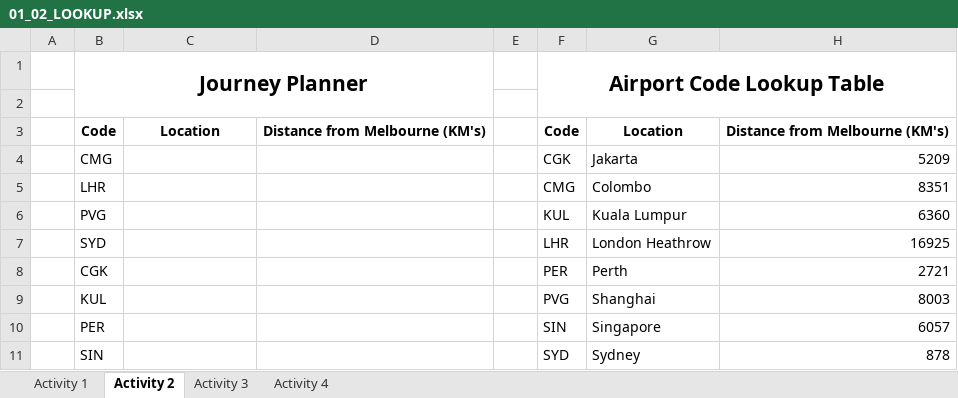
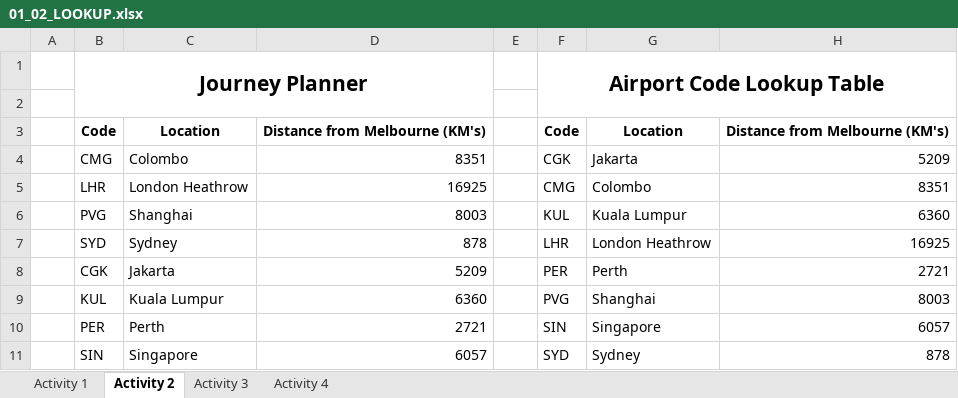
Before and after one commit to nwy140/Hidden, an Excel workbook: SA 1/Week2/L2!/InClass/01_02_LOOKUP.xlsx, sheet Activity 2, drawn as a sheet; values as stored, in another font and other column widths than the file's, no borders; charts and pictures not drawn; the diff names each change by its address in the sheet, - before the commit and + after, or states it on an @@ line.

```diff
--- a/SA 1/Week2/L2!/InClass/01_02_LOOKUP.xlsx (sheet Activity 2)
+++ b/SA 1/Week2/L2!/InClass/01_02_LOOKUP.xlsx (sheet Activity 2)
-C4: (empty)
+C4: Colombo
-D4: (empty)
+D4: 8351
-C5: (empty)
+C5: London Heathrow
-D5: (empty)
+D5: 16925
-C6: (empty)
+C6: Shanghai
-D6: (empty)
+D6: 8003
-C7: (empty)
+C7: Sydney
-D7: (empty)
+D7: 878
-C8: (empty)
+C8: Jakarta
-D8: (empty)
+D8: 5209
-C9: (empty)
+C9: Kuala Lumpur
-D9: (empty)
+D9: 6360
-C10: (empty)
+C10: Perth
-D10: (empty)
+D10: 2721
-C11: (empty)
+C11: Singapore
-D11: (empty)
+D11: 6057
```
Also changed, not shown: sheet Activity 3, sheet Activity 1.
